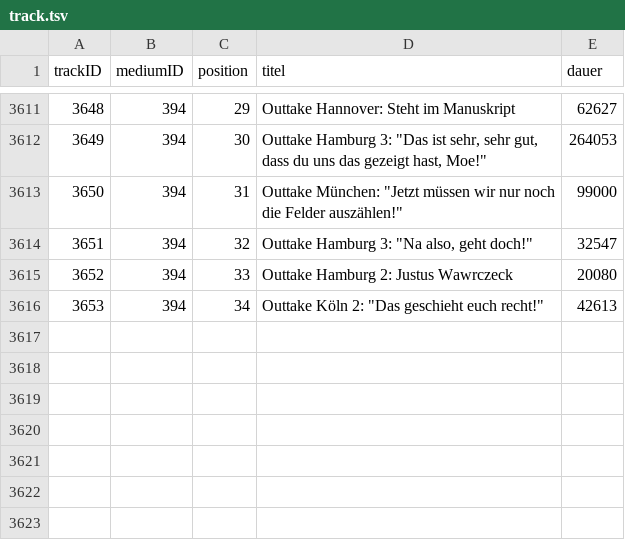
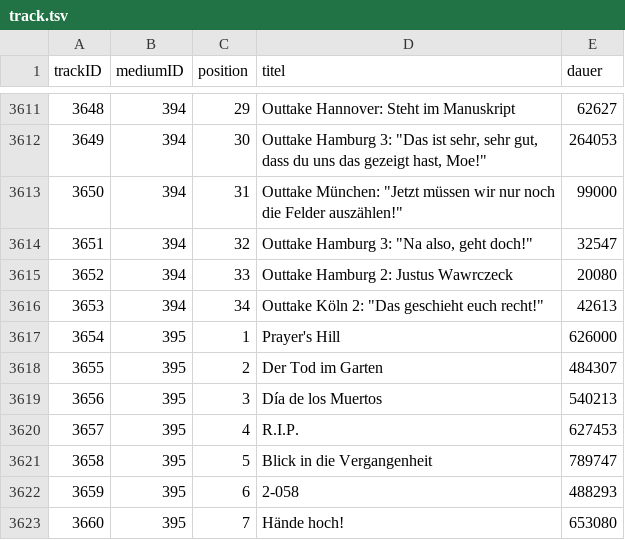
Before and after one commit to YourMJK/dreimetadaten, a TSV file: metadata/tsv/track.tsv, drawn as a sheet; only a part is shown, gaps mark what is left out.

```diff
--- a/metadata/tsv/track.tsv
+++ b/metadata/tsv/track.tsv
@@ -3616 +3616,8 @@ trackID	mediumID	position	titel	dauer
 3653	394	34	Outtake Köln 2: "Das geschieht euch recht!"	42613
+3654	395	1	Prayer's Hill	626000
+3655	395	2	Der Tod im Garten	484307
+3656	395	3	Día de los Muertos	540213
+3657	395	4	R.I.P.	627453
+3658	395	5	Blick in die Vergangenheit	789747
+3659	395	6	2-058	488293
+3660	395	7	Hände hoch!	653080
```
Also changed, not shown: metadata/tsv/hörspiel.tsv, metadata/tsv/kapitel.tsv, 31 other files.
